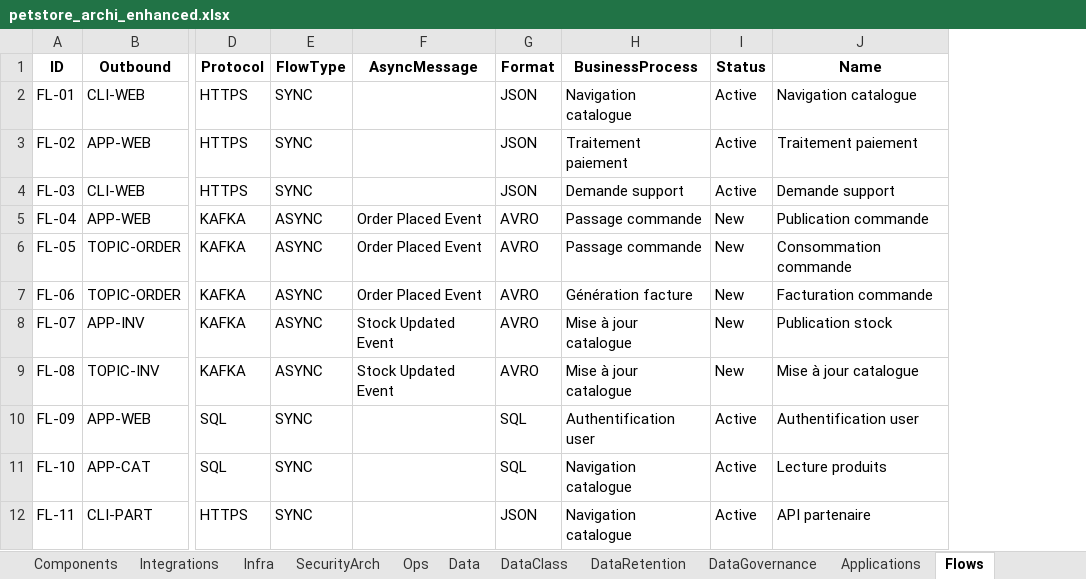
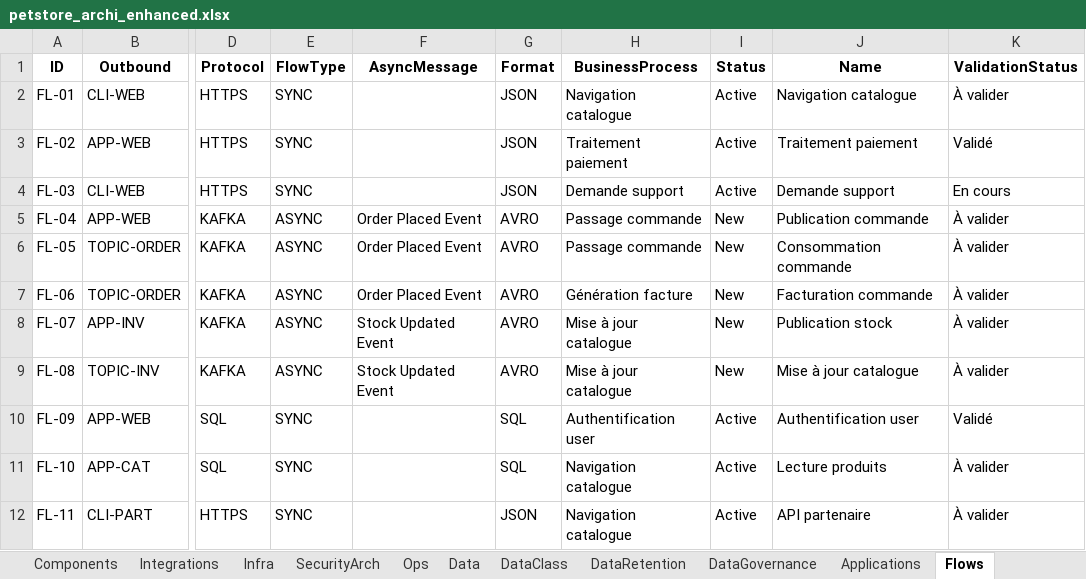
Before and after one commit to barkbiga/sheet-to-architecture, an Excel workbook: petstore_archi_enhanced.xlsx, sheet Flows, drawn as a sheet; only a part is shown, gaps mark what is left out; values as stored, in another font and other column widths than the file's, no borders; the diff names each change by its address in the sheet, - before the commit and + after, or states it on an @@ line.

```diff
--- a/petstore_archi_enhanced.xlsx (sheet Flows)
+++ b/petstore_archi_enhanced.xlsx (sheet Flows)
+column K (ValidationStatus), rows 2-12: À valider | Validé | En cours | À valider | À valider | À valider | À valider | À valider | Validé | À valider | À valider
```
Also changed, not shown: sheet Revisions, other sheet tabs, 7 other files.
